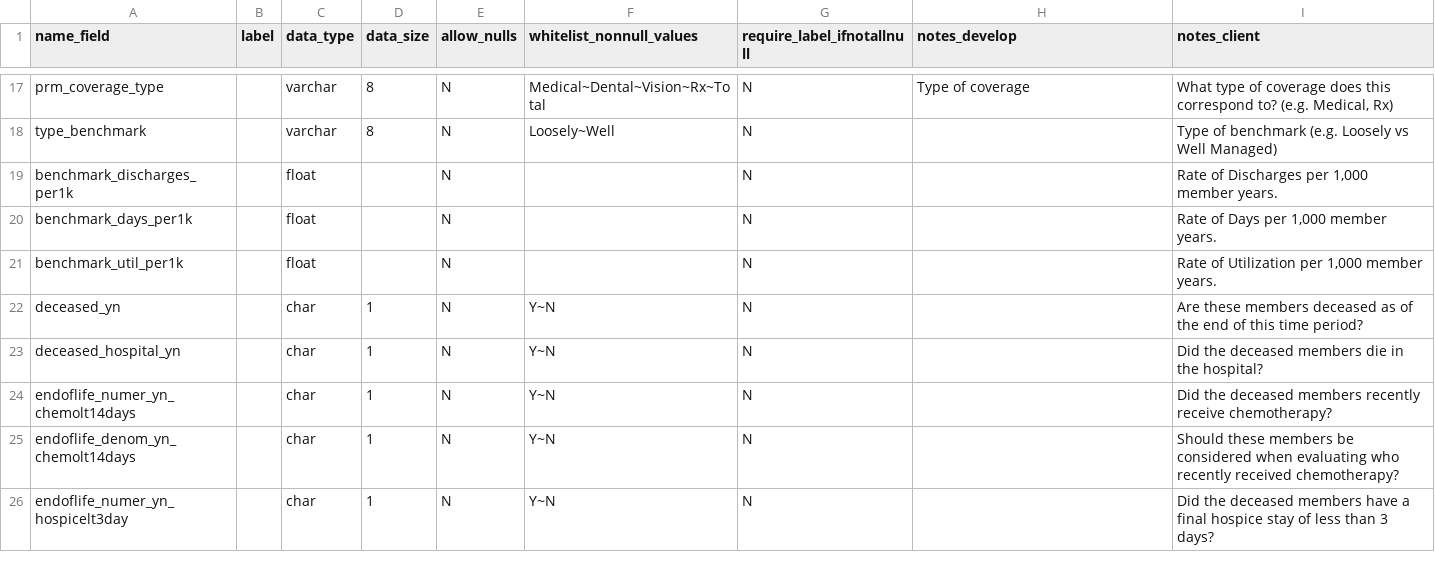
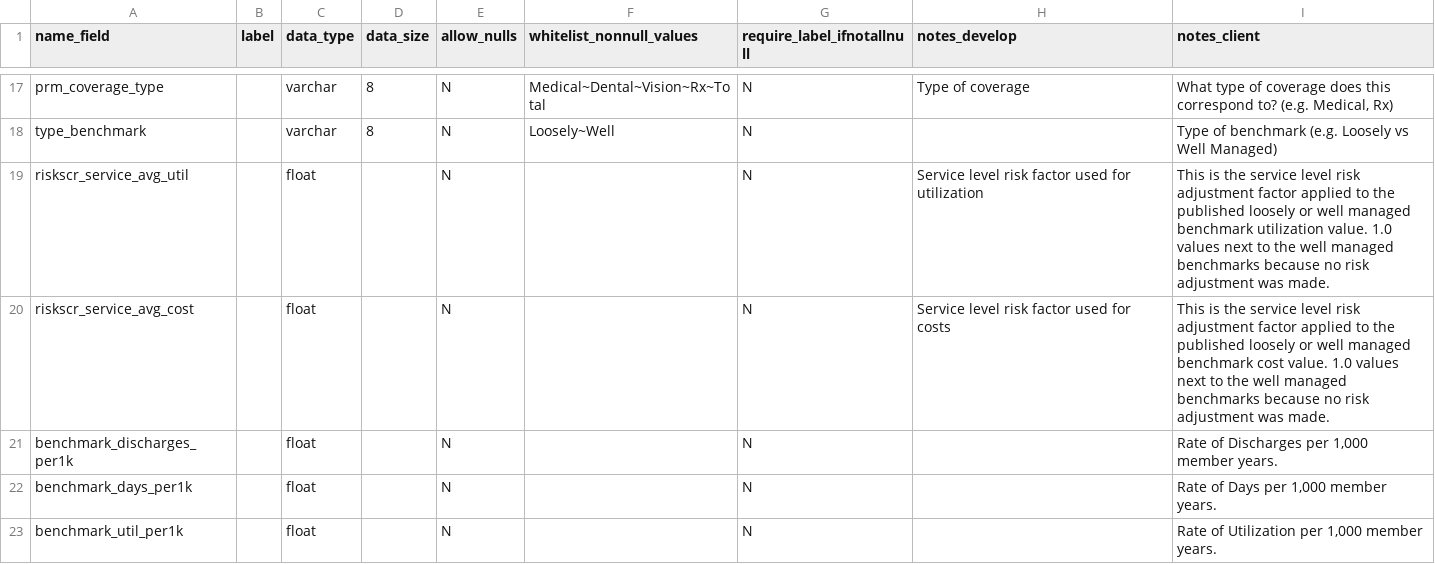
Before and after one commit to Milliman-PRM/comparator-report-legacy, a CSV file: Post005_Datamarts/Comparator_Report/Comparator_Report_Fields.csv, drawn as a sheet; only a part is shown, gaps mark what is left out; the shorter side is filled out with more unchanged rows; the diff names each change by its address in the sheet, - before the commit and + after, or states it on an @@ line.

Commit message:
Add service level risk adjustment values to data mart output
Do this so they are accessible for client reporting.

```diff
--- a/Post005_Datamarts/Comparator_Report/Comparator_Report_Fields.csv
+++ b/Post005_Datamarts/Comparator_Report/Comparator_Report_Fields.csv
+row 19: riskscr_service_avg_util |  | float |  | N |  | N | Service level risk factor used for utilization | This is the service level risk adjustment factor applied to the published loosely or well managed benchmark utilization value. 1.0 values next to the well managed benchmarks because no risk adjustment was made.
+row 20: riskscr_service_avg_cost |  | float |  | N |  | N | Service level risk factor used for costs | This is the service level risk adjustment factor applied to the published loosely or well managed benchmark cost value. 1.0 values next to the well managed benchmarks because no risk adjustment was made.
```
Also changed, not shown: Post005_Datamarts/Comparator_Report/Comparator_Report_Tables.csv, 1 other file.
